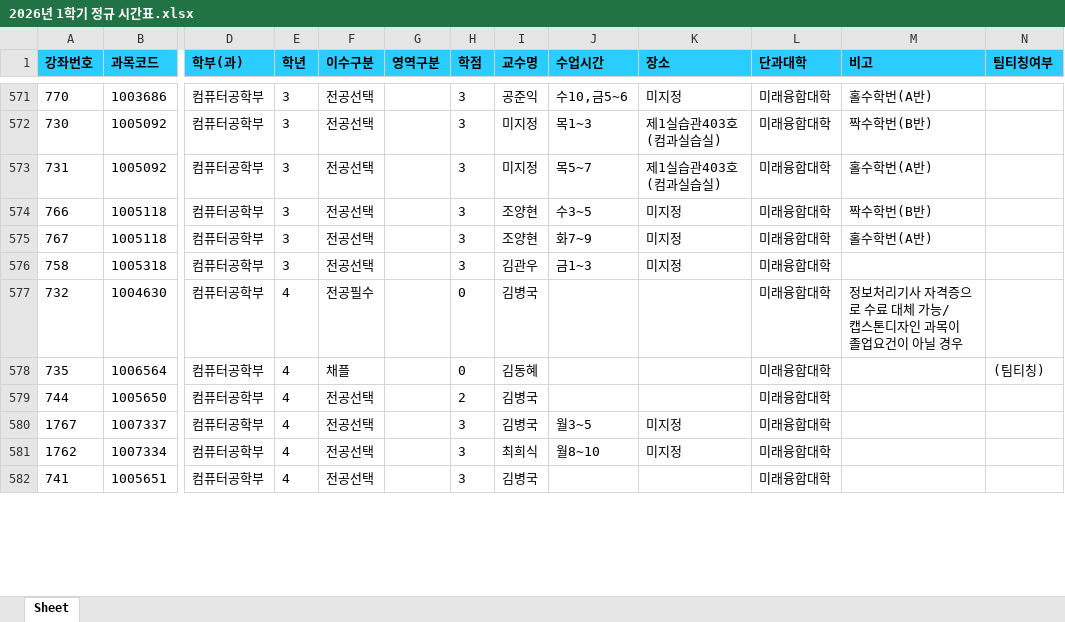
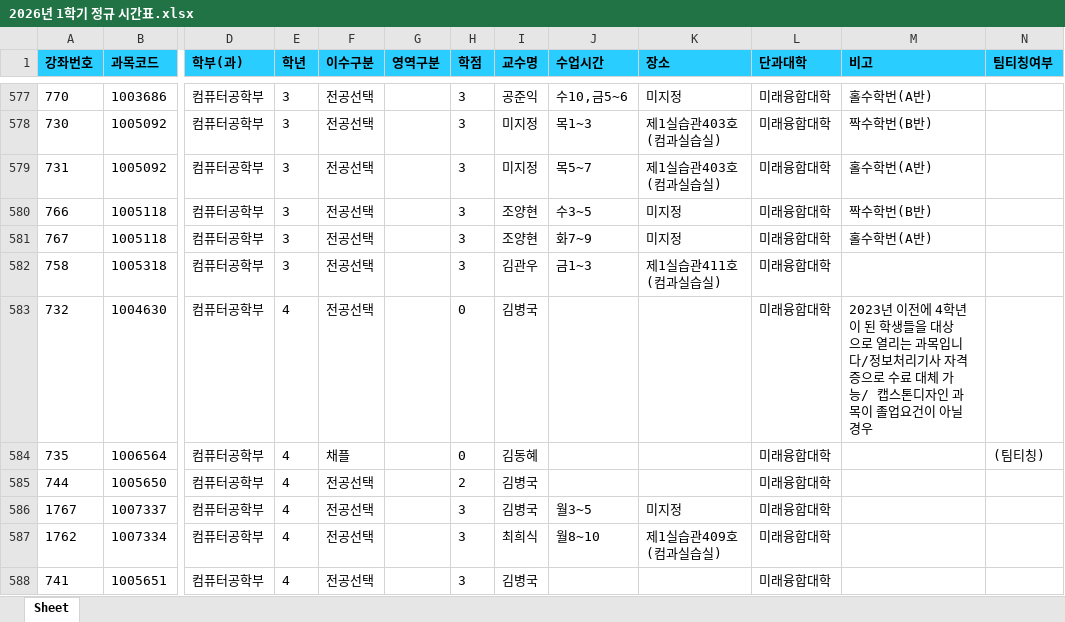
Before and after one commit to syu-kr/lecture.syu.kr-everytime, an Excel workbook: data/2026년 1학기 정규 시간표.xlsx, sheet Sheet, drawn as a sheet; only a part is shown, gaps mark what is left out; values as stored, in another font and other column widths than the file's, no borders; addresses are those after the commit; the diff covers the shown part only; the diff names each change by its address in the sheet, - before the commit and + after, or states it on an @@ line.

```diff
--- a/data/2026년 1학기 정규 시간표.xlsx (sheet Sheet)
+++ b/data/2026년 1학기 정규 시간표.xlsx (sheet Sheet)
-K582 (장소): 미지정
+K582 (장소): 제1실습관411호(컴과실습실)
-F583 (이수구분): 전공필수
+F583 (이수구분): 전공선택
-M583 (비고): 정보처리…
+M583 (비고): 2023년 이전에 4학년이 된 학생들을 대상으로 열리는 과목입니다/정보처리…
-K587 (장소): 미지정
+K587 (장소): 제1실습관409호(컴과실습실)
```
Also changed, not shown: 14 added rows, 1 removed row and 48 edited cells elsewhere in this sheet, 1 other file.
